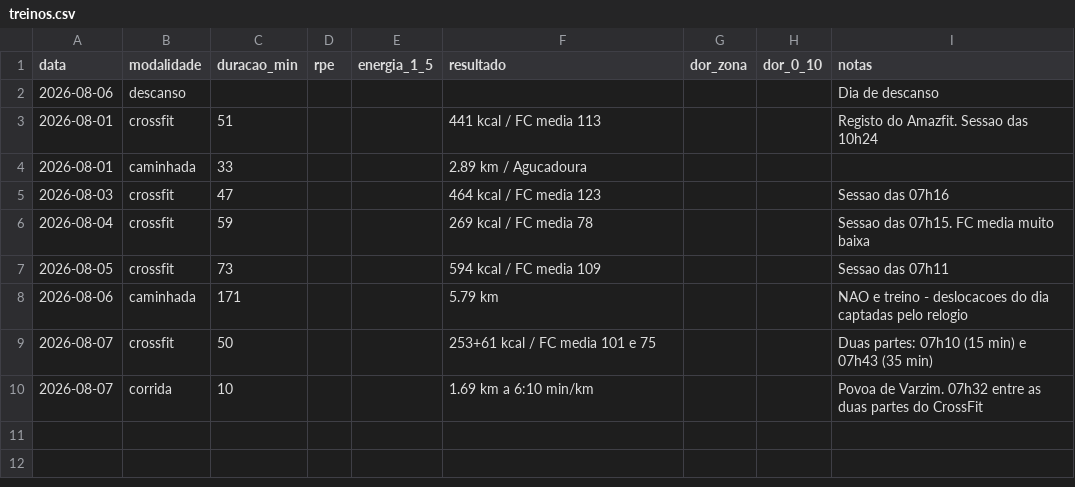
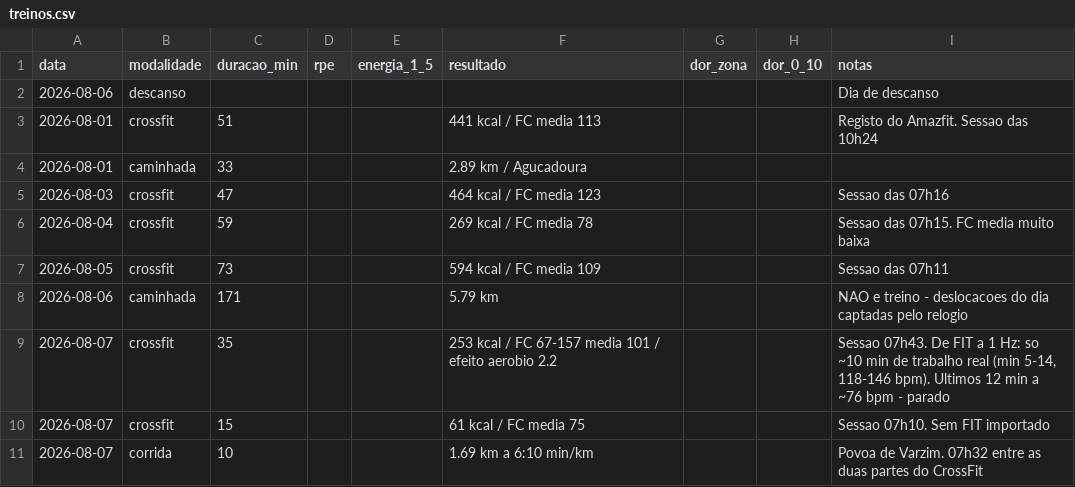
Before and after one commit to rizamith/rzpt-claude, a CSV file: dados/treinos.csv, drawn as a sheet.

```diff
--- a/dados/treinos.csv
+++ b/dados/treinos.csv
@@ -8,3 +8,4 @@ data,modalidade,duracao_min,rpe,energia_1_5,resultado,dor_zona,dor_0_10,notas
 2026-08-06,caminhada,171,,,5.79 km,,,NAO e treino - deslocacoes do dia captadas pelo relogio
-2026-08-07,crossfit,50,,,253+61 kcal / FC media 101 e 75,,,Duas partes: 07h10 (15 min) e 07h43 (35 min)
+2026-08-07,crossfit,35,,,"253 kcal / FC 67-157 media 101 / efeito aerobio 2.2",,,"Sessao 07h43. De FIT a 1 Hz: so ~10 min de trabalho real (min 5-14, 118-146 bpm). Ultimos 12 min a ~76 bpm - parado"
+2026-08-07,crossfit,15,,,61 kcal / FC media 75,,,Sessao 07h10. Sem FIT importado
 2026-08-07,corrida,10,,,1.69 km a 6:10 min/km,,,Povoa de Varzim. 07h32 entre as duas partes do CrossFit
```
Also changed, not shown: 2 other files.
